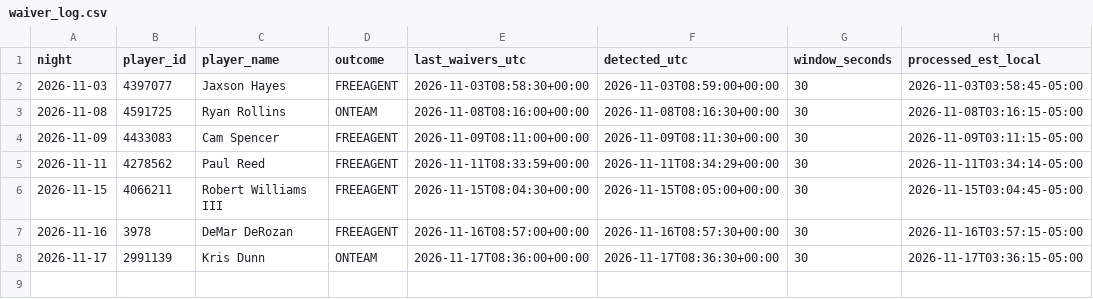
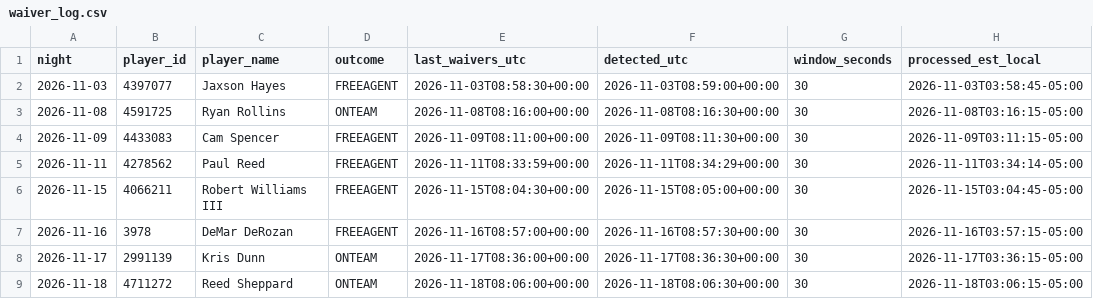
Before and after one commit to lmei11/waiver-watch, a CSV file: data/waiver_log.csv, drawn as a sheet; the diff names each change by its address in the sheet, - before the commit and + after, or states it on an @@ line.

```diff
--- a/data/waiver_log.csv
+++ b/data/waiver_log.csv
+row 9: 2026-11-18 | 4711272 | Reed Sheppard | ONTEAM | 2026-11-18T08:06:00+00:00 | 2026-11-18T08:06:30+00:00 | 30 | 2026-11-18T03:06:15-05:00
```
